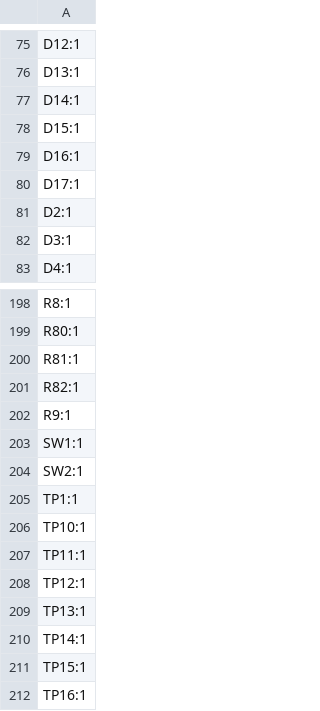
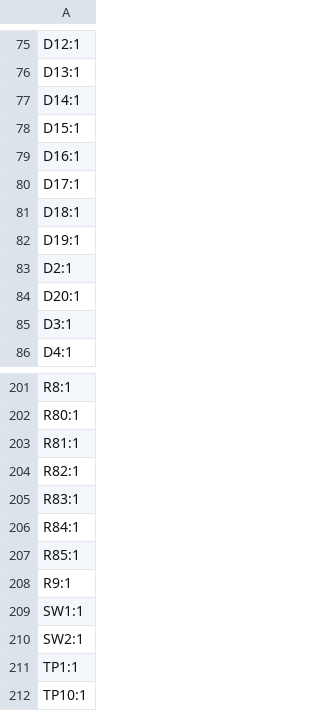
Before and after one commit to lhr-solar/PS-PrechargeBoard, a CSV file: production/designators.csv, drawn as a sheet; only a part is shown, gaps mark what is left out; the shorter side is filled out with more unchanged rows; the diff names each change by its address in the sheet, - before the commit and + after, or states it on an @@ line.

```diff
--- a/production/designators.csv
+++ b/production/designators.csv
+row 81: D18:1
+row 82: D19:1
+row 84: D20:1
+row 205: R83:1
+row 206: R84:1
+row 207: R85:1
```
Also changed, not shown: production/bom.csv, production/positions.csv, 5 other files.
